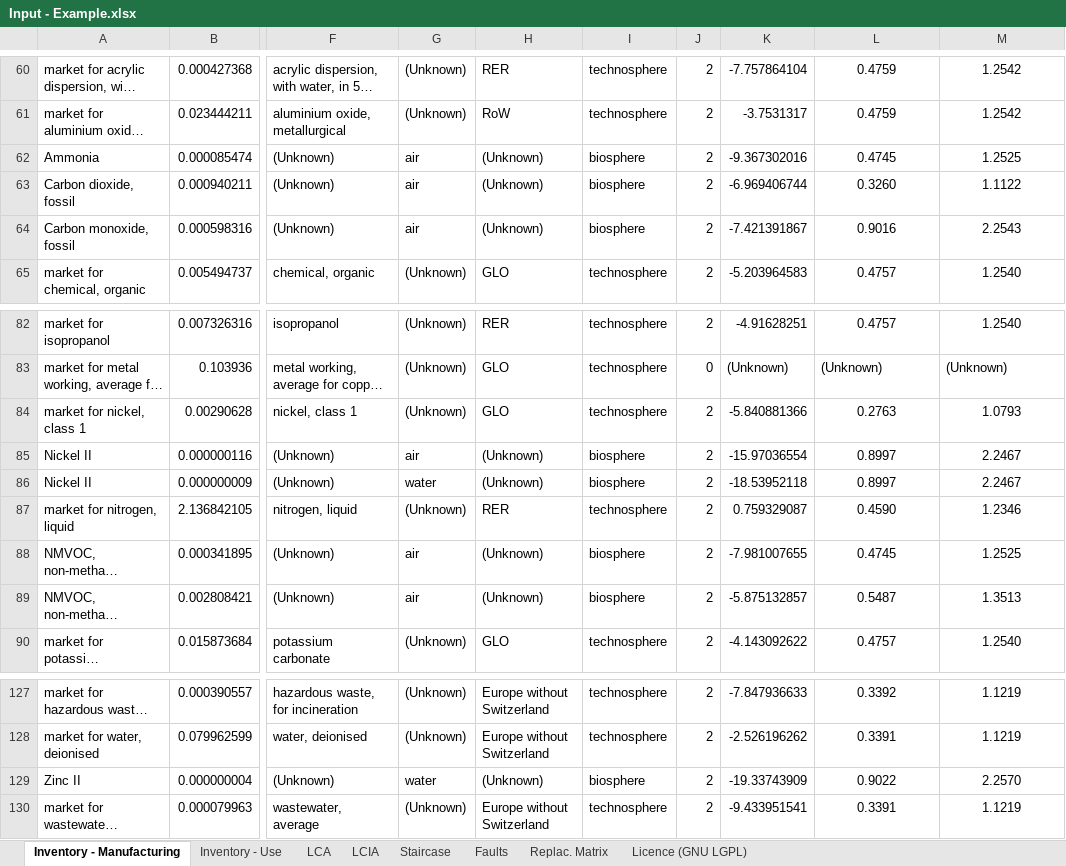
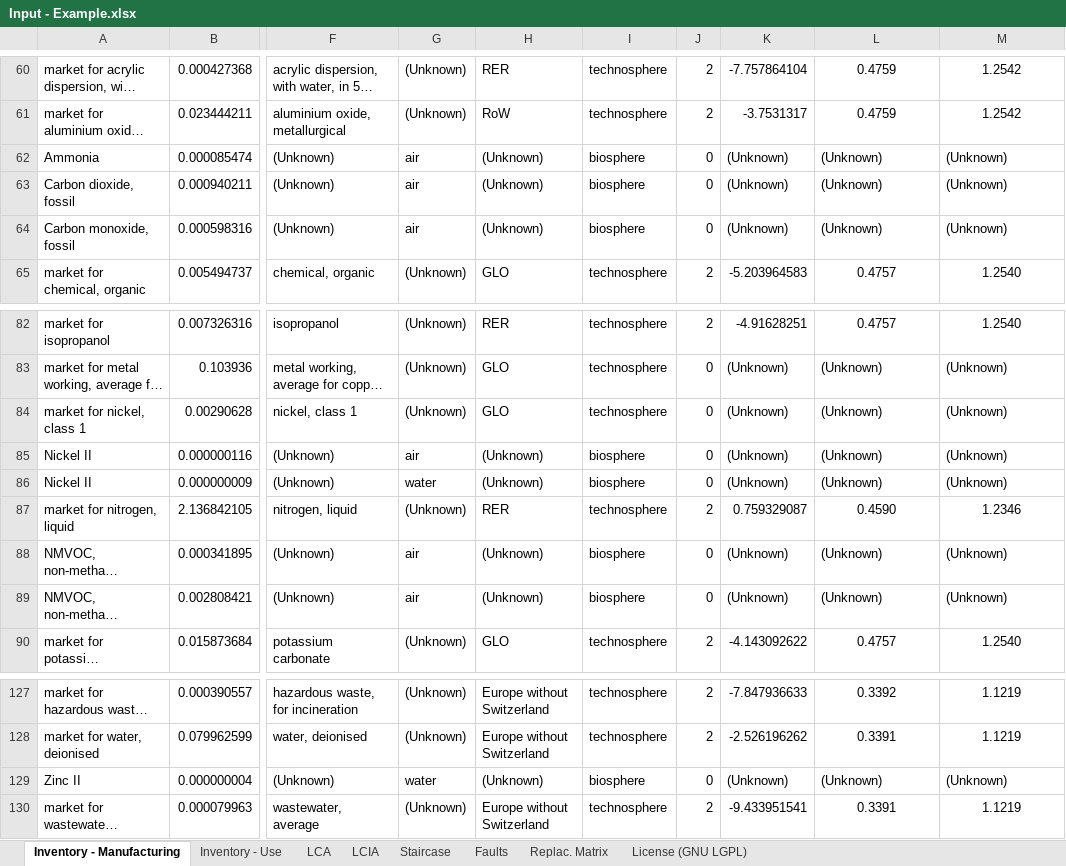
Before and after one commit to merce-fra/PELCA, an Excel workbook: Example/Input - Example.xlsx, sheet Inventory - Manufacturing, drawn as a sheet; only a part is shown, gaps mark what is left out; long unchanged cells end in …; values as stored, in another font and other column widths than the file's, no borders; the diff covers the shown part only; the diff names each change by its address in the sheet, - before the commit and + after, or states it on an @@ line.

Commit message:
Add files via upload

```diff
--- a/Example/Input - Example.xlsx (sheet Inventory - Manufacturing)
+++ b/Example/Input - Example.xlsx (sheet Inventory - Manufacturing)
-sheet tab: Licence (GNU LGPL)
+sheet tab: License (GNU LGPL)
-J62:J64: 2
+J62:J64: 0
-K62: -9.367302016
+K62: (Unknown)
-L62: 0.4745
+L62: (Unknown)
-L62:M64 alignment: center
+L62:M64 alignment: left
-M62: 1.2525
+M62: (Unknown)
-K63: -6.969406744
+K63: (Unknown)
-L63: 0.3260
+L63: (Unknown)
-M63: 1.1122
+M63: (Unknown)
-K64: -7.421391867
+K64: (Unknown)
-L64: 0.9016
+L64: (Unknown)
-M64: 2.2543
+M64: (Unknown)
-J84:J86: 2
+J84:J86: 0
-K84: -5.840881366
+K84: (Unknown)
-L84: 0.2763
+L84: (Unknown)
-L84:M86 alignment: center
+L84:M86 alignment: left
-M84: 1.0793
+M84: (Unknown)
-K85: -15.97036554
+K85: (Unknown)
-L85:L86: 0.8997
+L85:L86: (Unknown)
-M85:M86: 2.2467
+M85:M86: (Unknown)
-K86: -18.53952118
+K86: (Unknown)
-J88:J89: 2
+J88:J89: 0
-K88: -7.981007655
+K88: (Unknown)
-L88: 0.4745
+L88: (Unknown)
-L88:M89 alignment: center
+L88:M89 alignment: left
-M88: 1.2525
+M88: (Unknown)
-K89: -5.875132857
+K89: (Unknown)
-L89: 0.5487
+L89: (Unknown)
-M89: 1.3513
+M89: (Unknown)
-J129: 2
+J129: 0
-K129: -19.33743909
+K129: (Unknown)
-L129: 0.9022
+L129: (Unknown)
-L129:M129 alignment: center
+L129:M129 alignment: left
-M129: 2.2570
+M129: (Unknown)
```
Also changed, not shown: 40 edited cells and cell formats elsewhere in this sheet.
